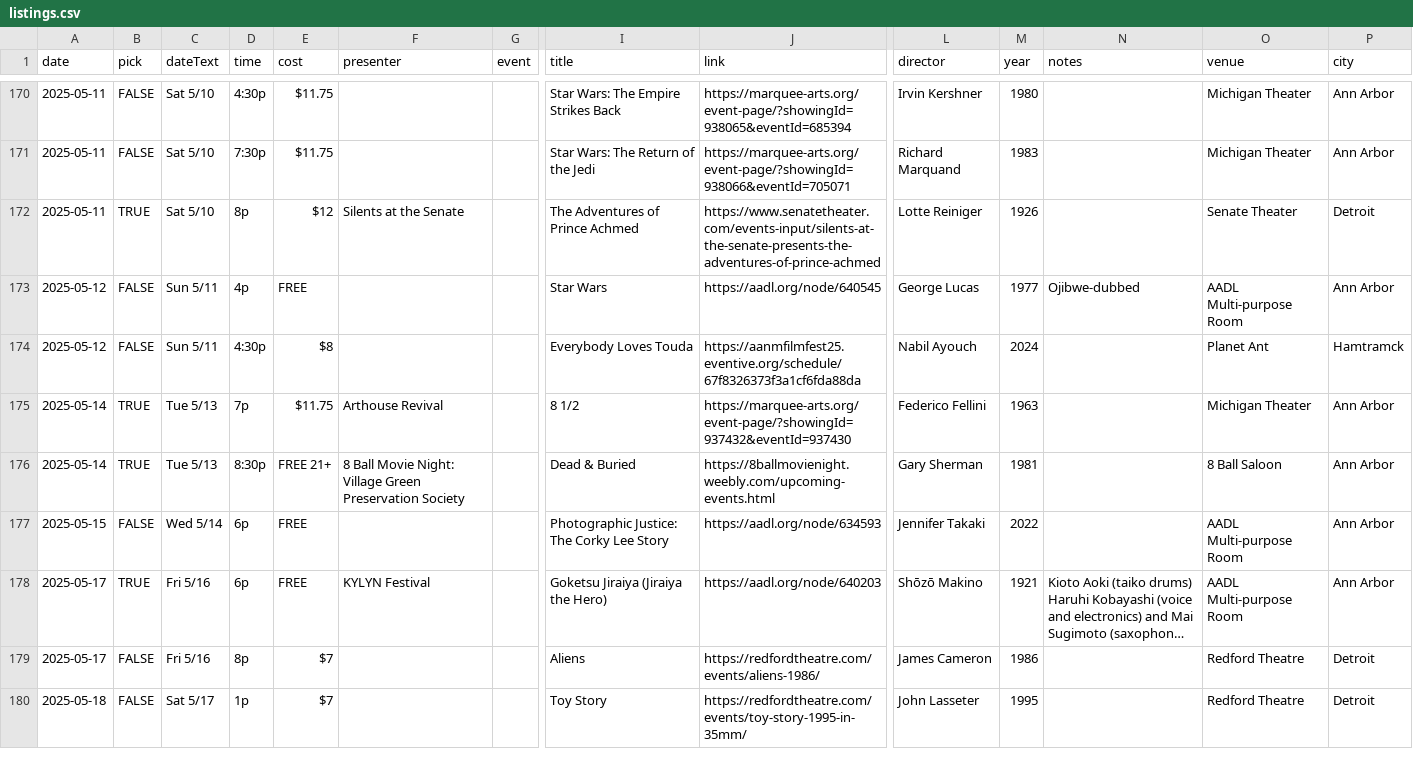
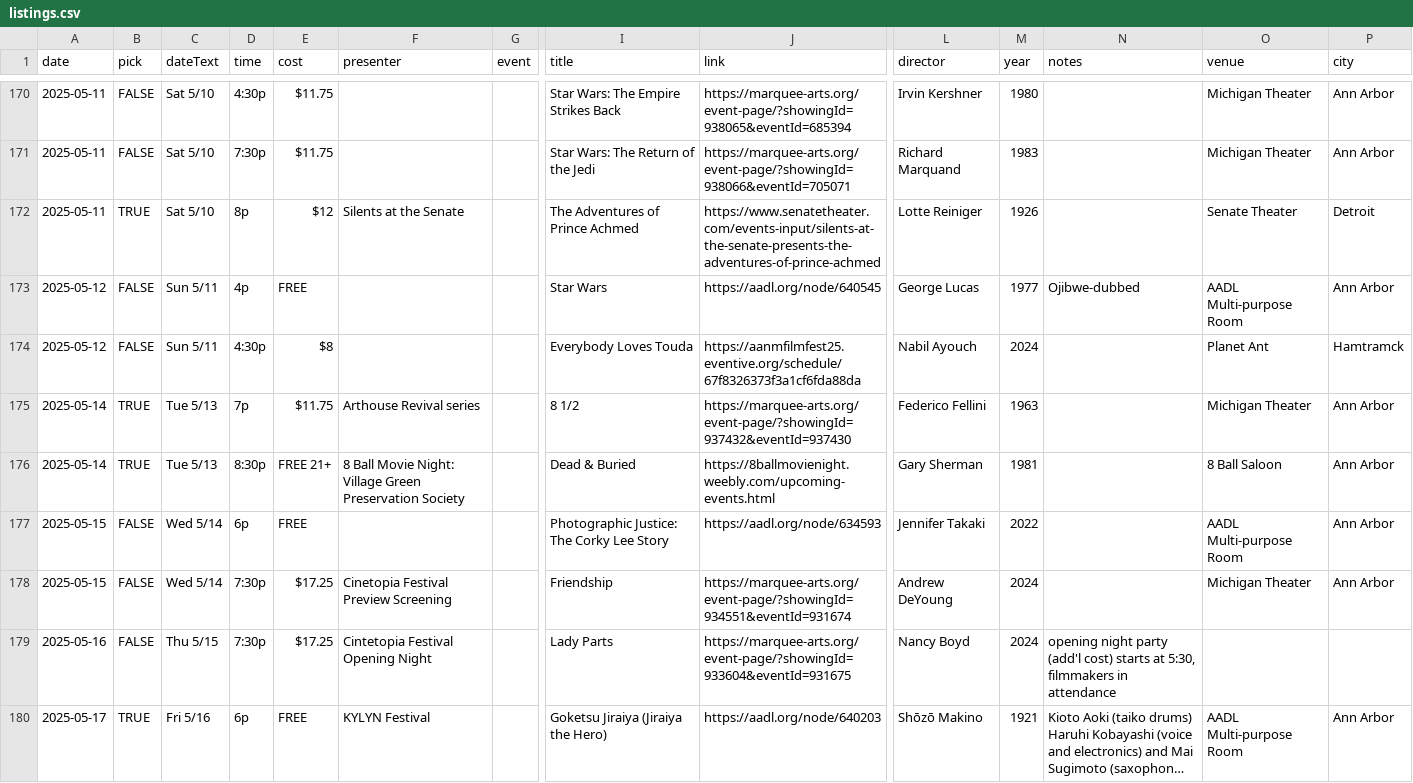
Before and after one commit to ypsijav/ypsijav.github.io, a CSV file: listings.csv, drawn as a sheet; only a part is shown, gaps mark what is left out; the shorter side is filled out with more unchanged rows; long unchanged cells end in …; rows hold the shown columns only; the diff covers the shown part only; the diff names each change by its address in the sheet, - before the commit and + after, or states it on an @@ line.

Commit message:
Add files via upload

```diff
--- a/listings.csv
+++ b/listings.csv
-F175 (presenter): Arthouse Revival
+F175 (presenter): Arthouse Revival series
+row 178: 2025-05-15 | FALSE | Wed 5/14 | 7:30p | $17.25 | Cinetopia Festival Preview Screening |  | Friendship | https://marquee-arts.org/event-page/?showingId=934551&eventId=931674 | Andrew DeYoung | 2024 |  | Michigan Theater | Ann Arbor
+row 179: 2025-05-16 | FALSE | Thu 5/15 | 7:30p | $17.25 | Cintetopia Festival Opening Night |  | Lady Parts | https://marquee-arts.org/event-page/?showingId=933604&eventId=931675 | Nancy Boyd | 2024 | opening night party (add'l cost) starts at 5:30, filmmakers in attendance
```
Also changed, not shown: 3 added rows elsewhere in this file.
